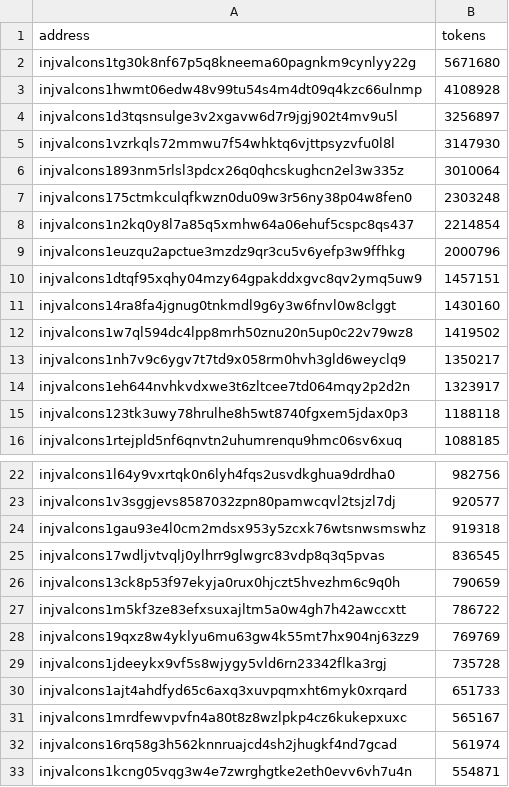
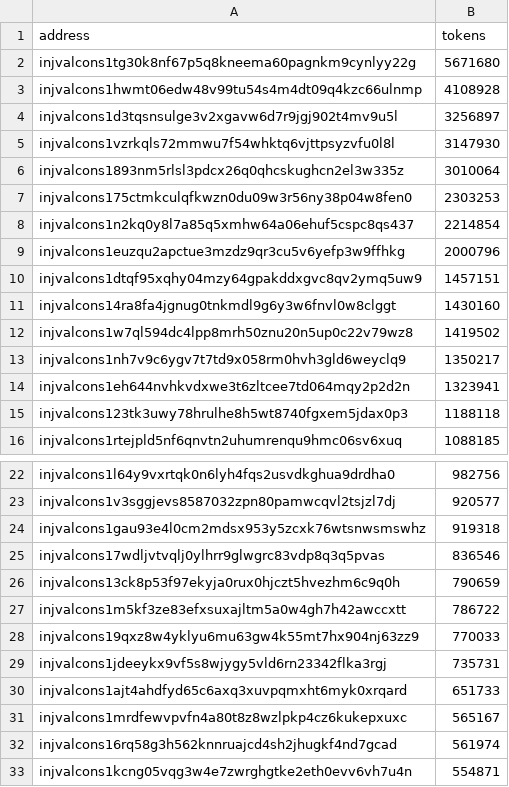
Before and after one commit to datachain-uit/DESW-Dynamic_Exponential_Stake_Weighting, a CSV file: analysis_chains/data/05122025_injective.csv, drawn as a sheet; only a part is shown, gaps mark what is left out.

```diff
--- a/analysis_chains/data/05122025_injective.csv
+++ b/analysis_chains/data/05122025_injective.csv
@@ -6,3 +6,3 @@ injvalcons1vzrkqls72mmwu7f54whktq6vjttpsyzvfu0l8l,3147930
 injvalcons1893nm5rlsl3pdcx26q0qhcskughcn2el3w335z,3010064
-injvalcons175ctmkculqfkwzn0du09w3r56ny38p04w8fen0,2303248
+injvalcons175ctmkculqfkwzn0du09w3r56ny38p04w8fen0,2303253
 injvalcons1n2kq0y8l7a85q5xmhw64a06ehuf5cspc8qs437,2214854
@@ -13,3 +13,3 @@ injvalcons1w7ql594dc4lpp8mrh50znu20n5up0c22v79wz8,1419502
 injvalcons1nh7v9c6ygv7t7td9x058rm0hvh3gld6weyclq9,1350217
-injvalcons1eh644nvhkvdxwe3t6zltcee7td064mqy2p2d2n,1323917
+injvalcons1eh644nvhkvdxwe3t6zltcee7td064mqy2p2d2n,1323941
 injvalcons123tk3uwy78hrulhe8h5wt8740fgxem5jdax0p3,1188118
@@ -24,7 +24,7 @@ injvalcons1v3sggjevs8587032zpn80pamwcqvl2tsjzl7dj,920577
 injvalcons1gau93e4l0cm2mdsx953y5zcxk76wtsnwsmswhz,919318
-injvalcons17wdljvtvqlj0ylhrr9glwgrc83vdp8q3q5pvas,836545
+injvalcons17wdljvtvqlj0ylhrr9glwgrc83vdp8q3q5pvas,836546
 injvalcons13ck8p53f97ekyja0rux0hjczt5hvezhm6c9q0h,790659
 injvalcons1m5kf3ze83efxsuxajltm5a0w4gh7h42awccxtt,786722
-injvalcons19qxz8w4yklyu6mu63gw4k55mt7hx904nj63zz9,769769
-injvalcons1jdeeykx9vf5s8wjygy5vld6rn23342flka3rgj,735728
+injvalcons19qxz8w4yklyu6mu63gw4k55mt7hx904nj63zz9,770033
+injvalcons1jdeeykx9vf5s8wjygy5vld6rn23342flka3rgj,735731
 injvalcons1ajt4ahdfyd65c6axq3xuvpqmxht6myk0xrqard,651733
```
Also changed, not shown: analysis_chains/data/05122025_aptos.csv, analysis_chains/data/05122025_axelar.csv, 4 other files.
